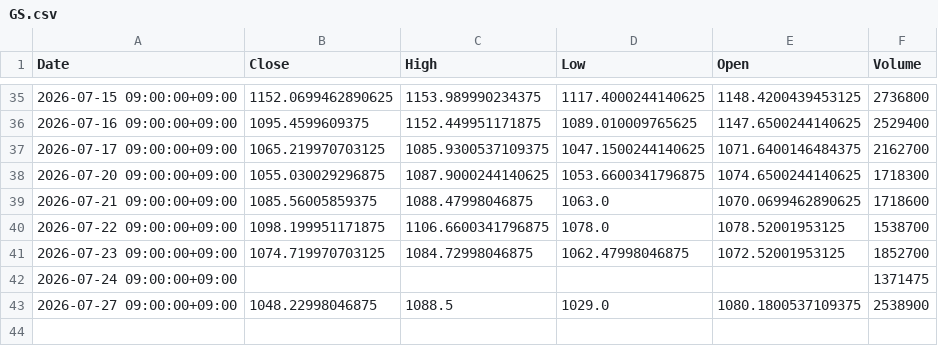
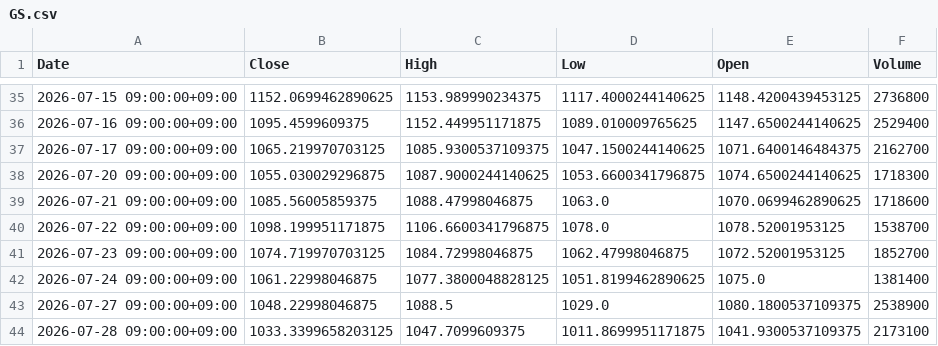
Before and after one commit to libelolen57-dotcom/j-titan, a CSV file: data/us/GS.csv, drawn as a sheet; only a part is shown, gaps mark what is left out.

```diff
--- a/data/us/GS.csv
+++ b/data/us/GS.csv
@@ -41,3 +41,4 @@ Date,Close,High,Low,Open,Volume
 2026-07-23 09:00:00+09:00,1074.719970703125,1084.72998046875,1062.47998046875,1072.52001953125,1852700
-2026-07-24 09:00:00+09:00,,,,,1371475
+2026-07-24 09:00:00+09:00,1061.22998046875,1077.3800048828125,1051.8199462890625,1075.0,1381400
 2026-07-27 09:00:00+09:00,1048.22998046875,1088.5,1029.0,1080.1800537109375,2538900
+2026-07-28 09:00:00+09:00,1033.3399658203125,1047.7099609375,1011.8699951171875,1041.9300537109375,2173100
```
Also changed, not shown: data/us/ADBE.csv, data/us/AMZN.csv, 39 other files.
